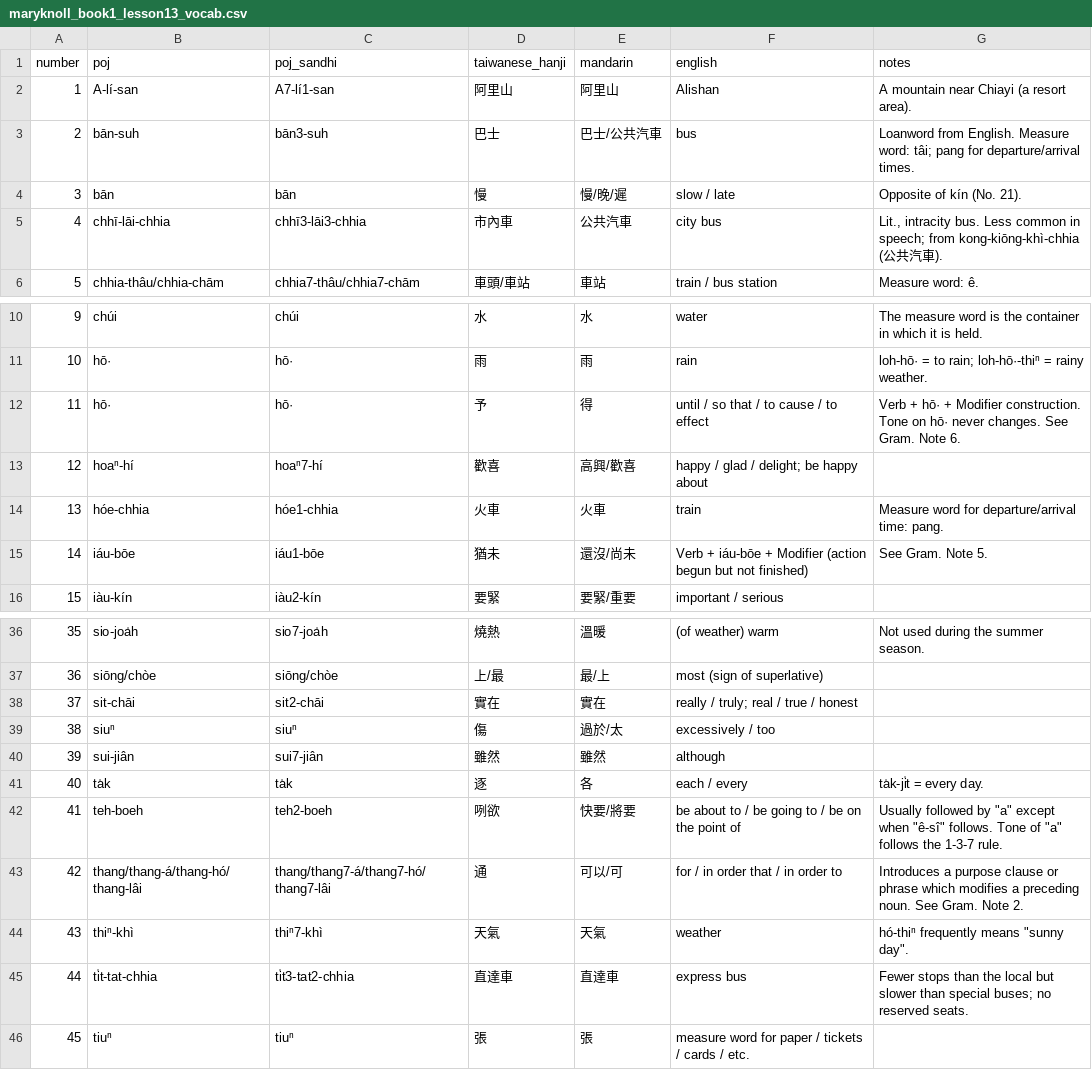
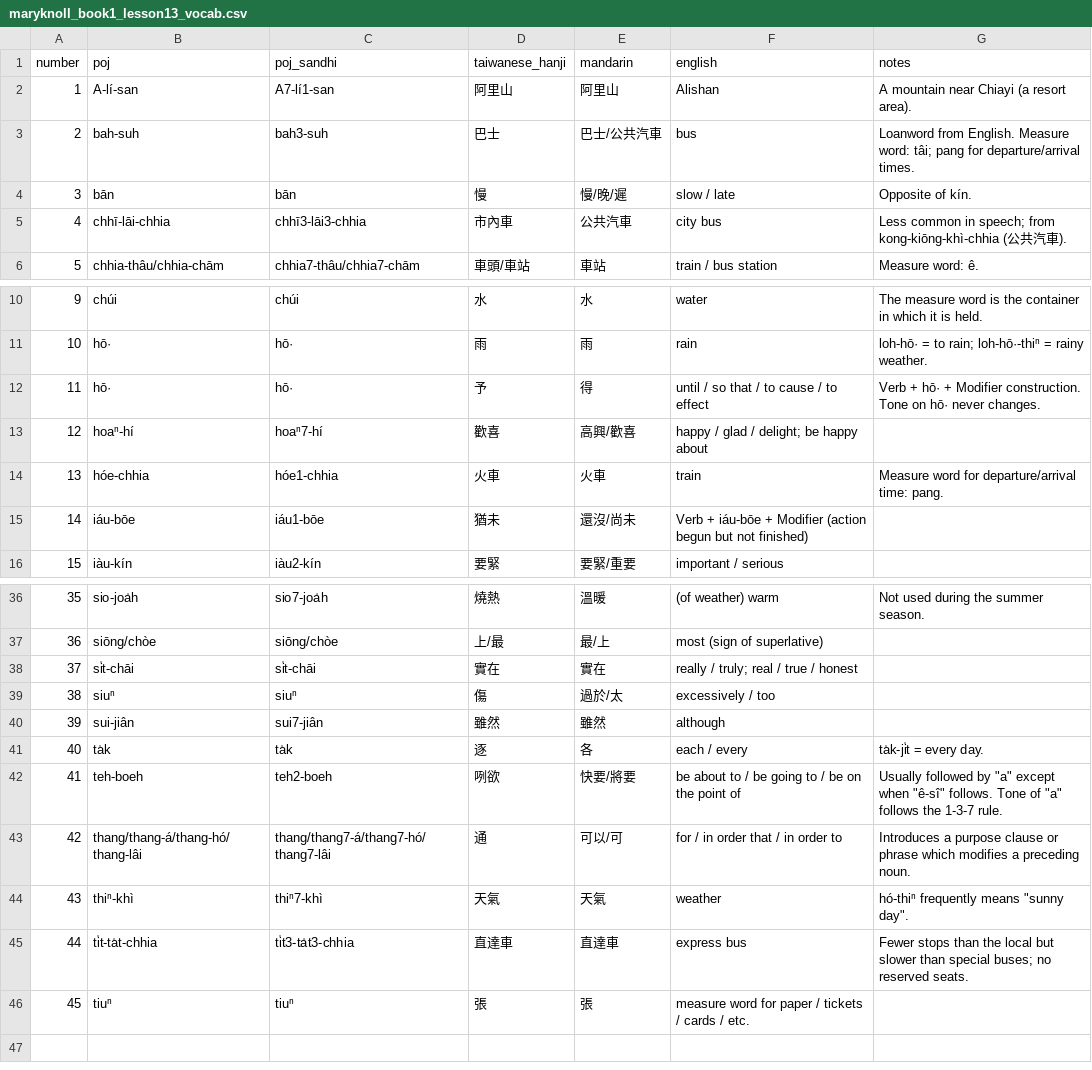
Before and after one commit to mchaver/taiwanese-anki-decks, a CSV file: maryknoll-book-1/csv/maryknoll_book1_lesson13_vocab.csv, drawn as a sheet; only a part is shown, gaps mark what is left out; the diff covers the shown part only.

Commit message:
Clean up vocab

```diff
--- a/maryknoll-book-1/csv/maryknoll_book1_lesson13_vocab.csv
+++ b/maryknoll-book-1/csv/maryknoll_book1_lesson13_vocab.csv
@@ -2,5 +2,5 @@ number,poj,poj_sandhi,taiwanese_hanji,mandarin,english,notes
 1,A-lí-san,A7-lí1-san,阿里山,阿里山,Alishan,A mountain near Chiayi (a resort area).
-2,bān-suh,bān3-suh,巴士,巴士/公共汽車,bus,"Loanword from English. Measure word: tâi; pang for departure/arrival times."
-3,bān,bān,慢,慢/晚/遲,slow / late,Opposite of kín (No. 21).
-4,chhī-lāi-chhia,chhī3-lāi3-chhia,市內車,公共汽車,city bus,"Lit., intracity bus. Less common in speech; from kong-kiōng-khì-chhia (公共汽車)."
+2,bah-suh,bah3-suh,巴士,巴士/公共汽車,bus,"Loanword from English. Measure word: tâi; pang for departure/arrival times."
+3,bān,bān,慢,慢/晚/遲,slow / late,Opposite of kín.
+4,chhī-lāi-chhia,chhī3-lāi3-chhia,市內車,公共汽車,city bus,"Less common in speech; from kong-kiōng-khì-chhia (公共汽車)."
 5,chhia-thâu/chhia-chām,chhia7-thâu/chhia7-chām,車頭/車站,車站,train / bus station,Measure word: ê.
@@ -11,6 +11,6 @@ number,poj,poj_sandhi,taiwanese_hanji,mandarin,english,notes
 10,hō·,hō·,雨,雨,rain,"loh-hō· = to rain; loh-hō·-thiⁿ = rainy weather."
-11,hō·,hō·,予,得,until / so that / to cause / to effect,"Verb + hō· + Modifier construction. Tone on hō· never changes. See Gram. Note 6."
+11,hō·,hō·,予,得,until / so that / to cause / to effect,"Verb + hō· + Modifier construction. Tone on hō· never changes."
 12,hoaⁿ-hí,hoaⁿ7-hí,歡喜,高興/歡喜,happy / glad / delight; be happy about,
 13,hóe-chhia,hóe1-chhia,火車,火車,train,Measure word for departure/arrival time: pang.
-14,iáu-bōe,iáu1-bōe,猶未,還沒/尚未,Verb + iáu-bōe + Modifier (action begun but not finished),See Gram. Note 5.
+14,iáu-bōe,iáu1-bōe,猶未,還沒/尚未,Verb + iáu-bōe + Modifier (action begun but not finished),
 15,iàu-kín,iàu2-kín,要緊,要緊/重要,important / serious,
@@ -37,3 +37,3 @@ number,poj,poj_sandhi,taiwanese_hanji,mandarin,english,notes
 36,siōng/chòe,siōng/chòe,上/最,最/上,most (sign of superlative),
-37,sit-chāi,sit2-chāi,實在,實在,really / truly; real / true / honest,
+37,si̍t-chāi,si̍t-chāi,實在,實在,really / truly; real / true / honest,
 38,siuⁿ,siuⁿ,傷,過於/太,excessively / too,
@@ -42,5 +42,5 @@ number,poj,poj_sandhi,taiwanese_hanji,mandarin,english,notes
 41,teh-boeh,teh2-boeh,咧欲,快要/將要,be about to / be going to / be on the point of,"Usually followed by ""a"" except when ""ê-sî"" follows. Tone of ""a"" follows the 1-3-7 rule."
-42,thang/thang-á/thang-hó/thang-lâi,thang/thang7-á/thang7-hó/thang7-lâi,通,可以/可,for / in order that / in order to,Introduces a purpose clause or phrase which modifies a preceding noun. See Gram. Note 2.
+42,thang/thang-á/thang-hó/thang-lâi,thang/thang7-á/thang7-hó/thang7-lâi,通,可以/可,for / in order that / in order to,Introduces a purpose clause or phrase which modifies a preceding noun.
 43,thiⁿ-khì,thiⁿ7-khì,天氣,天氣,weather,"hó-thiⁿ frequently means ""sunny day""."
-44,ti̍t-tat-chhia,ti̍t3-tat2-chhia,直達車,直達車,express bus,"Fewer stops than the local but slower than special buses; no reserved seats."
+44,ti̍t-ta̍t-chhia,ti̍t3-ta̍t3-chhia,直達車,直達車,express bus,"Fewer stops than the local but slower than special buses; no reserved seats."
 45,tiuⁿ,tiuⁿ,張,張,measure word for paper / tickets / cards / etc.,
```
Also changed, not shown: 2 edited cells elsewhere in this file.
